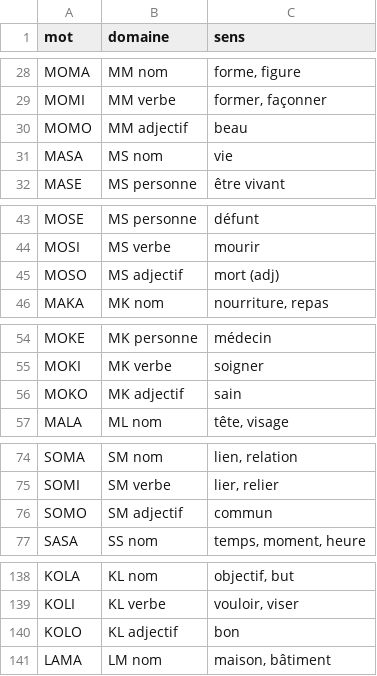
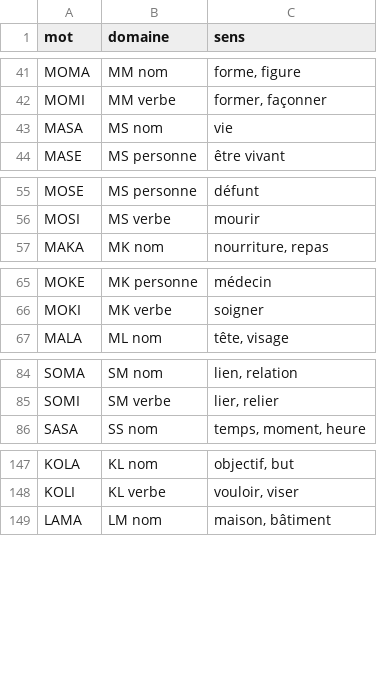
Before and after one commit to lejrimostfa/Quadra-Abjad, a TSV file: lexique.tsv, drawn as a sheet; only a part is shown, gaps mark what is left out; the diff covers the shown part only.

```diff
--- a/lexique.tsv
+++ b/lexique.tsv
@@ -29,3 +42,2 @@ MOMA	MM nom	forme, figure
 MOMI	MM verbe	former, façonner
-MOMO	MM adjectif	beau
 MASA	MS nom	vie
@@ -44,3 +56,2 @@ MOSE	MS personne	défunt
 MOSI	MS verbe	mourir
-MOSO	MS adjectif	mort (adj)
 MAKA	MK nom	nourriture, repas
@@ -55,3 +66,2 @@ MOKE	MK personne	médecin
 MOKI	MK verbe	soigner
-MOKO	MK adjectif	sain
 MALA	ML nom	tête, visage
@@ -75,3 +85,2 @@ SOMA	SM nom	lien, relation
 SOMI	SM verbe	lier, relier
-SOMO	SM adjectif	commun
 SASA	SS nom	temps, moment, heure
@@ -139,3 +148,2 @@ KOLA	KL nom	objectif, but
 KOLI	KL verbe	vouloir, viser
-KOLO	KL adjectif	bon
 LAMA	LM nom	maison, bâtiment
```
Also changed, not shown: 20 added rows and 5 edited cells elsewhere in this file, 7 other files.
